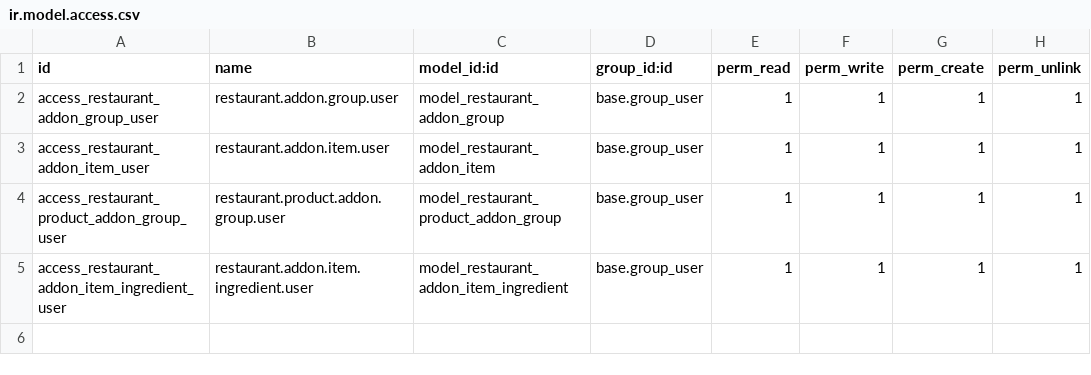
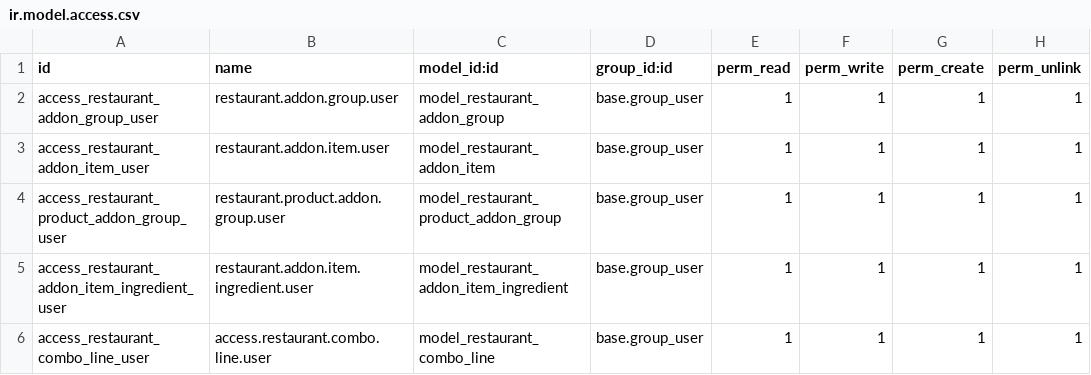
Before and after one commit to StevenBahaa/restaurant_system, a CSV file: custom_addons/restaurant_menu/security/ir.model.access.csv, drawn as a sheet.

Commit message:
feat: implement restaurant product classification, combo management, and add-on configuration in product.template

```diff
--- a/custom_addons/restaurant_menu/security/ir.model.access.csv
+++ b/custom_addons/restaurant_menu/security/ir.model.access.csv
@@ -5 +5,2 @@ access_restaurant_product_addon_group_user,restaurant.product.addon.group.user,m
 access_restaurant_addon_item_ingredient_user,restaurant.addon.item.ingredient.user,model_restaurant_addon_item_ingredient,base.group_user,1,1,1,1
+access_restaurant_combo_line_user,access.restaurant.combo.line.user,model_restaurant_combo_line,base.group_user,1,1,1,1
```
Also changed, not shown: 5 other files.
